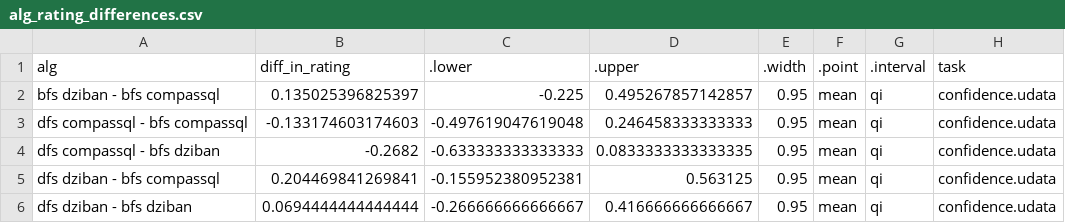
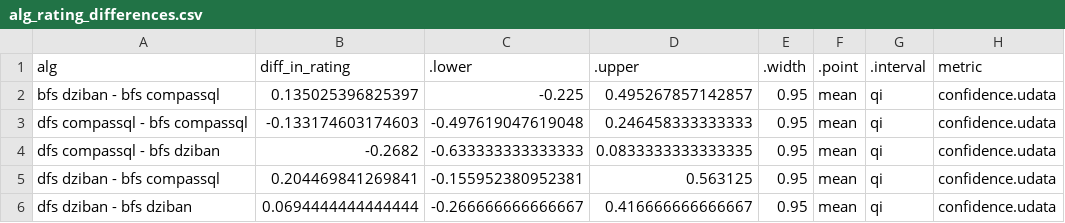
Before and after one commit to Zehua-Zeng/visualization-recommendation-evaluation, a CSV file: analysis/plot_data/new/alg_rating_differences.csv, drawn as a sheet; only a part is shown.

Commit message:
Split plots into confidence metrics and preference metrics

```diff
--- a/analysis/plot_data/new/alg_rating_differences.csv
+++ b/analysis/plot_data/new/alg_rating_differences.csv
@@ -1,2 +1,2 @@
-"alg","diff_in_rating",".lower",".upper",".width",".point",".interval","task"
+"alg","diff_in_rating",".lower",".upper",".width",".point",".interval","metric"
 "bfs dziban - bfs compassql",0.135025396825397,-0.225,0.495267857142857,0.95,"mean","qi","confidence.udata"
```
Also changed, not shown: analysis/plot_data/new/oracle_rating_differences.csv, analysis/plot_data/new/search_rating_differences.csv, 6 other files.
